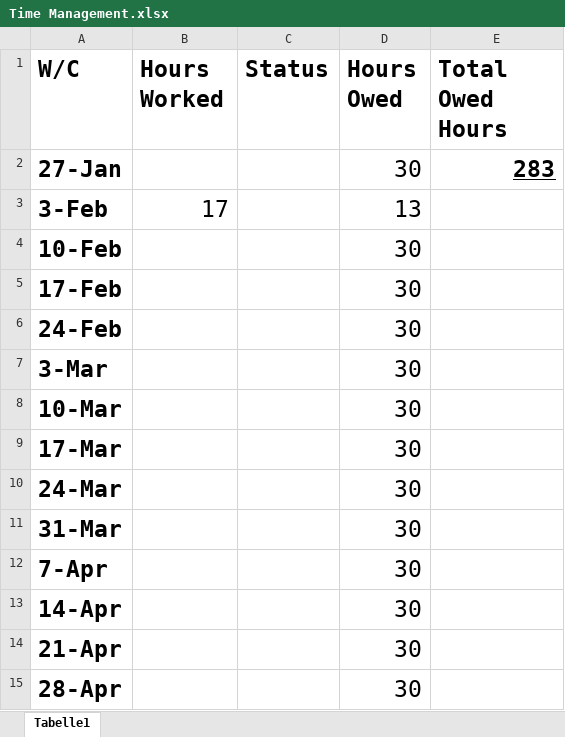
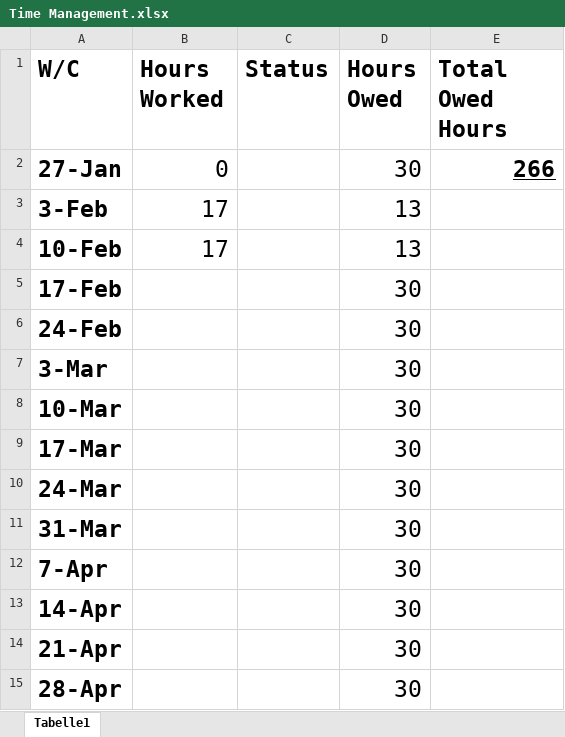
Before and after one commit to TurtleandFrog/MMP-RoverGame, an Excel workbook: Config/Time Management.xlsx, sheet Tabelle1, drawn as a sheet; values as stored, in another font and other column widths than the file's, no borders; conditional formats not drawn; the diff names each change by its address in the sheet, - before the commit and + after, or states it on an @@ line.

```diff
--- a/Config/Time Management.xlsx (sheet Tabelle1)
+++ b/Config/Time Management.xlsx (sheet Tabelle1)
-B2 (Hours Worked): (empty)
+B2 (Hours Worked): 0
-E2 (Total Owed Hours): 283
+E2 (Total Owed Hours): 266
-B4 (Hours Worked): (empty)
+B4 (Hours Worked): 17
-D4 (Hours Owed): 30
+D4 (Hours Owed): 13
```
Also changed, not shown: 29 other files.
